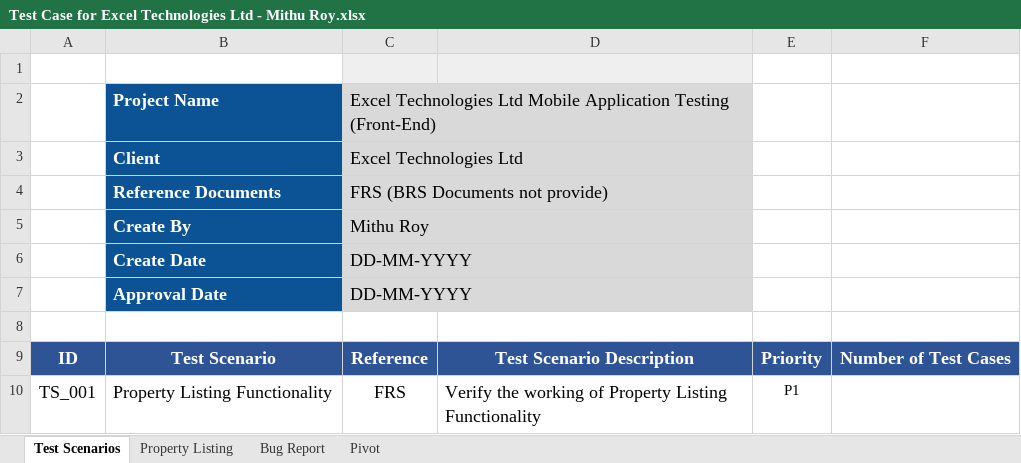
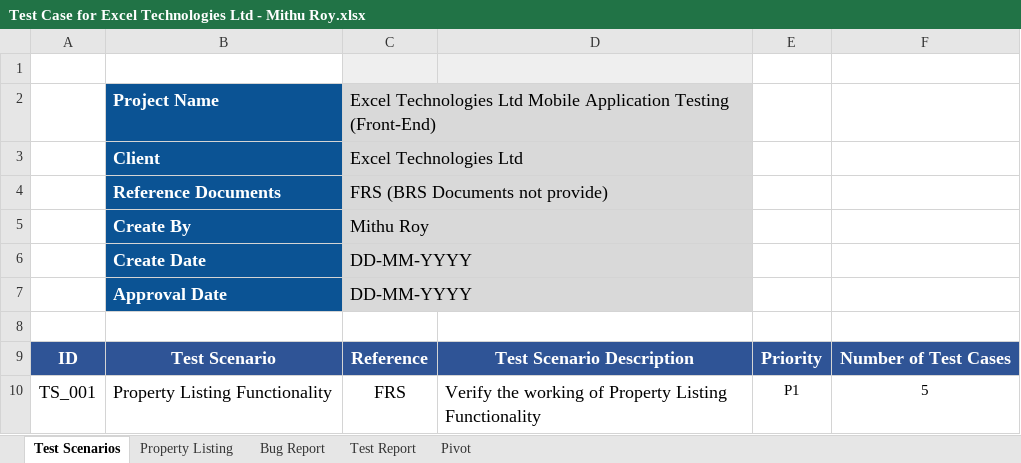
Before and after one commit to contactmithuroy/ArcOne-Mobile-App-Manual-Testing, an Excel workbook: Test Case for Excel Technologies Ltd - Mithu Roy.xlsx, sheet Test Scenarios, drawn as a sheet; values as stored, in another font and other column widths than the file's, no borders; the diff names each change by its address in the sheet, - before the commit and + after, or states it on an @@ line.

```diff
--- a/Test Case for Excel Technologies Ltd - Mithu Roy.xlsx (sheet Test Scenarios)
+++ b/Test Case for Excel Technologies Ltd - Mithu Roy.xlsx (sheet Test Scenarios)
+sheet tab: Test Report
-D2:D7 fill: none
+D2:D7 fill: #D9D9D9
-F10: (empty)
+F10: 5
```
Also changed, not shown: sheet Bug Report, sheet Property Listing, formulas that keep their value, charts or pictures, 2 other files.
